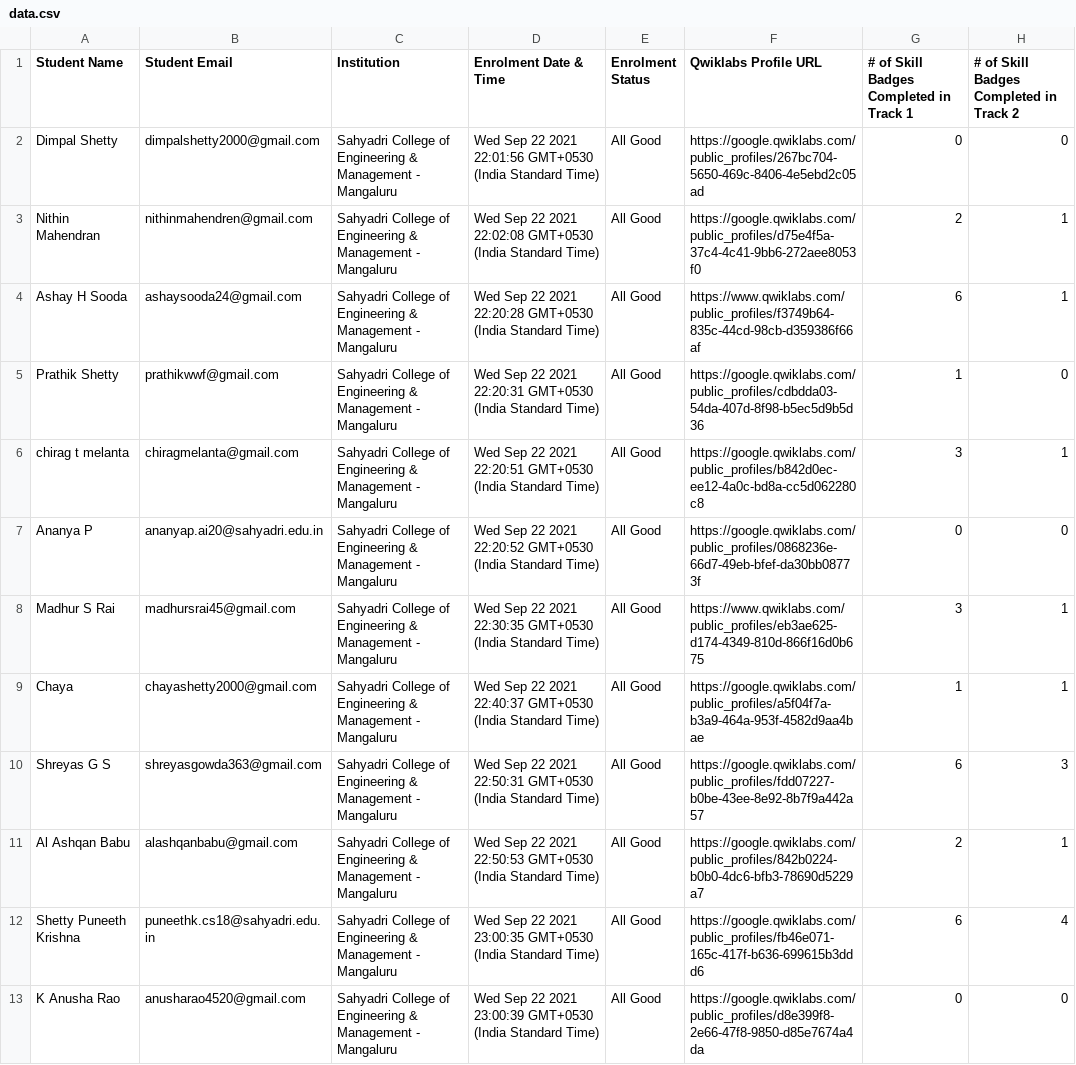
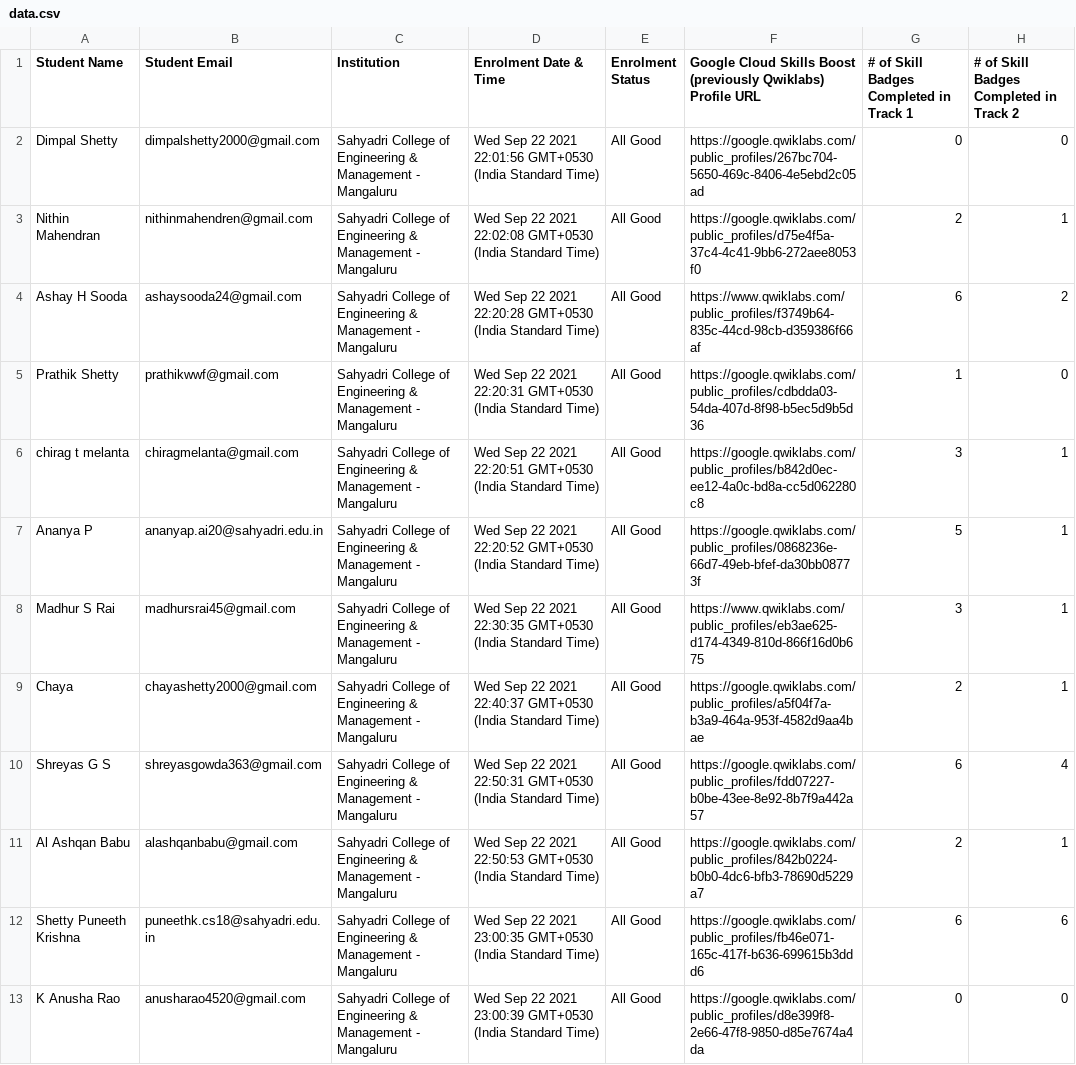
Before and after one commit to UttamkiniH/30daysofcloud-board, a CSV file: data/data.csv, drawn as a sheet; only a part is shown; the diff covers the shown part only.

Commit message:
Add files via upload

```diff
--- a/data/data.csv
+++ b/data/data.csv
@@ -1 +1 @@
-Student Name,Student Email,Institution,Enrolment Date & Time,Enrolment Status,Qwiklabs Profile URL,# of Skill Badges Completed in Track 1,# of Skill Badges Completed in Track 2
+Student Name,Student Email,Institution,Enrolment Date & Time,Enrolment Status,Google Cloud Skills Boost (previously Qwiklabs) Profile URL,# of Skill Badges Completed in Track 1,# of Skill Badges Completed in Track 2
@@ -4 +4 @@ Nithin Mahendran,nithinmahendren@gmail.com,Sahyadri College of Engineering & Man
-Ashay H Sooda,ashaysooda24@gmail.com,Sahyadri College of Engineering & Management - Mangaluru,Wed Sep 22 2021 22:20:28 GMT+0530 (India Standard Time),All Good,https://www.qwiklabs.com/public_profiles/f3749b64-835c-44cd-98cb-d359386f66af,6,1
+"Ashay H Sooda","ashaysooda24@gmail.com","Sahyadri College of Engineering & Management - Mangaluru","Wed Sep 22 2021 22:20:28 GMT+0530 (India Standard Time)",All Good,"https://www.qwiklabs.com/public_profiles/f3749b64-835c-44cd-98cb-d359386f66af",6,2
@@ -7 +7 @@ chirag t melanta,chiragmelanta@gmail.com,Sahyadri College of Engineering & Manag
-Ananya P,ananyap.ai20@sahyadri.edu.in,Sahyadri College of Engineering & Management - Mangaluru,Wed Sep 22 2021 22:20:52 GMT+0530 (India Standard Time),All Good,https://google.qwiklabs.com/public_profiles/0868236e-66d7-49eb-bfef-da30bb08773f,0,0
+"Ananya P","ananyap.ai20@sahyadri.edu.in","Sahyadri College of Engineering & Management - Mangaluru","Wed Sep 22 2021 22:20:52 GMT+0530 (India Standard Time)",All Good,"https://google.qwiklabs.com/public_profiles/0868236e-66d7-49eb-bfef-da30bb08773f",5,1
@@ -9,2 +9,2 @@ Madhur S Rai,madhursrai45@gmail.com,Sahyadri College of Engineering & Management
-Chaya,chayashetty2000@gmail.com,Sahyadri College of Engineering & Management - Mangaluru,Wed Sep 22 2021 22:40:37 GMT+0530 (India Standard Time),All Good,https://google.qwiklabs.com/public_profiles/a5f04f7a-b3a9-464a-953f-4582d9aa4bae,1,1
-Shreyas G S,shreyasgowda363@gmail.com,Sahyadri College of Engineering & Management - Mangaluru,Wed Sep 22 2021 22:50:31 GMT+0530 (India Standard Time),All Good,https://google.qwiklabs.com/public_profiles/fdd07227-b0be-43ee-8e92-8b7f9a442a57,6,3
+"Chaya","chayashetty2000@gmail.com","Sahyadri College of Engineering & Management - Mangaluru","Wed Sep 22 2021 22:40:37 GMT+0530 (India Standard Time)",All Good,"https://google.qwiklabs.com/public_profiles/a5f04f7a-b3a9-464a-953f-4582d9aa4bae",2,1
+"Shreyas G S","shreyasgowda363@gmail.com","Sahyadri College of Engineering & Management - Mangaluru","Wed Sep 22 2021 22:50:31 GMT+0530 (India Standard Time)",All Good,"https://google.qwiklabs.com/public_profiles/fdd07227-b0be-43ee-8e92-8b7f9a442a57",6,4
@@ -12 +12 @@ Al Ashqan Babu,alashqanbabu@gmail.com,Sahyadri College of Engineering & Manageme
-Shetty Puneeth Krishna,puneethk.cs18@sahyadri.edu.in,Sahyadri College of Engineering & Management - Mangaluru,Wed Sep 22 2021 23:00:35 GMT+0530 (India Standard Time),All Good,https://google.qwiklabs.com/public_profiles/fb46e071-165c-417f-b636-699615b3ddd6,6,4
+"Shetty Puneeth Krishna","puneethk.cs18@sahyadri.edu.in","Sahyadri College of Engineering & Management - Mangaluru","Wed Sep 22 2021 23:00:35 GMT+0530 (India Standard Time)",All Good,"https://google.qwiklabs.com/public_profiles/fb46e071-165c-417f-b636-699615b3ddd6",6,6
```
Also changed, not shown: 18 edited cells elsewhere in this file.
